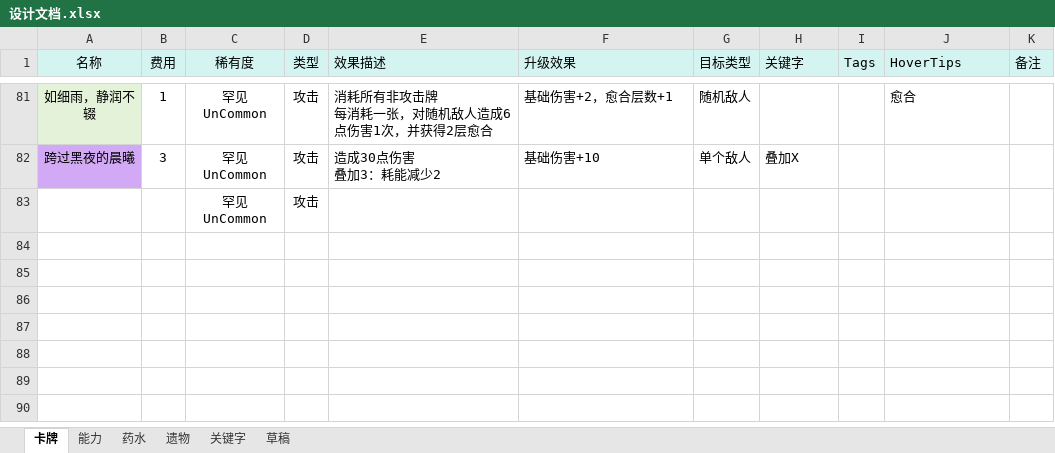
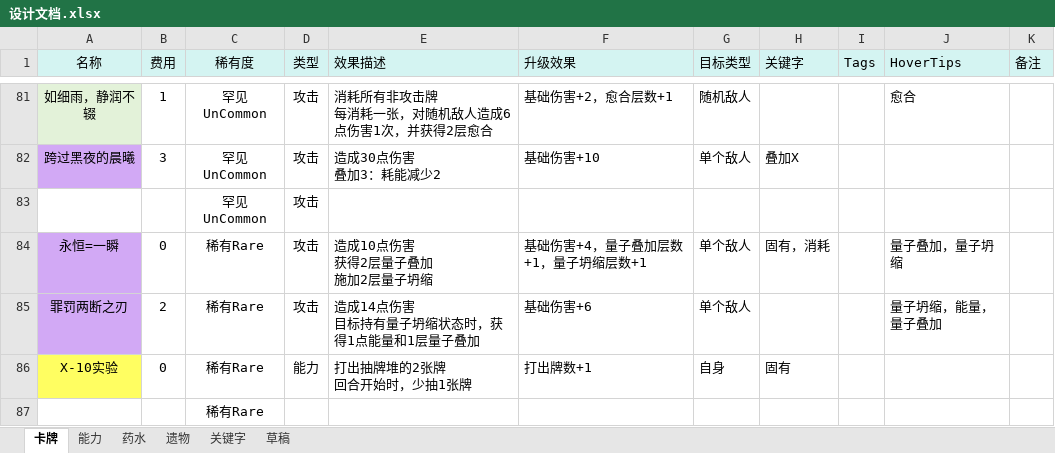
Before and after one commit to 938936/Sts2-Seele-Mod, an Excel workbook: docs/设计文档.xlsx, sheet 卡牌, drawn as a sheet; only a part is shown, gaps mark what is left out; values as stored, in another font and other column widths than the file's, no borders; conditional formats not drawn; ↵ is a line break in a cell; the diff covers the shown part only; the diff names each change by its address in the sheet, - before the commit and + after, or states it on an @@ line.

```diff
--- a/docs/设计文档.xlsx (sheet 卡牌)
+++ b/docs/设计文档.xlsx (sheet 卡牌)
+row 84: 永恒=一瞬 | 0 | 稀有Rare | 攻击 | 造成10点伤害 ↵ 获得2层量子叠加 ↵ 施加2层量子坍缩 | 基础伤害+4，量子叠加层数+1，量子坍缩层数+1 | 单个敌人 | 固有，消耗 |  | 量子叠加，量子坍缩
+row 85: 罪罚两断之刃 | 2 | 稀有Rare | 攻击 | 造成14点伤害 ↵ 目标持有量子坍缩状态时，获得1点能量和1层量子叠加 | 基础伤害+6 | 单个敌人 |  |  | 量子坍缩，能量，量子叠加
+row 86: X-10实验 | 0 | 稀有Rare | 能力 | 打出抽牌堆的2张牌 ↵ 回合开始时，少抽1张牌 | 打出牌数+1 | 自身 | 固有
+row 87:  |  | 稀有Rare
```
Also changed, not shown: 3 added rows, 1 edited cell and cell formats elsewhere in this sheet, 17 other files.
